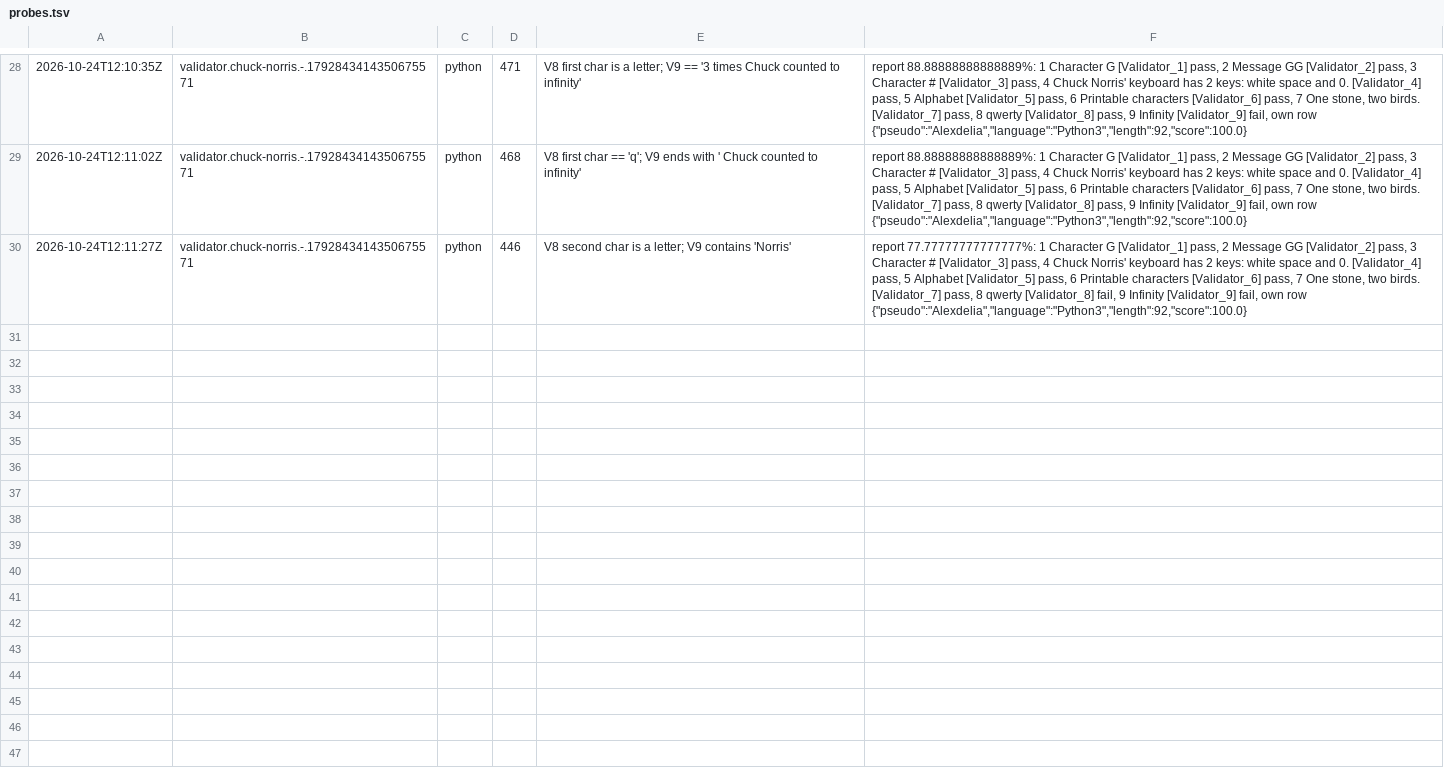
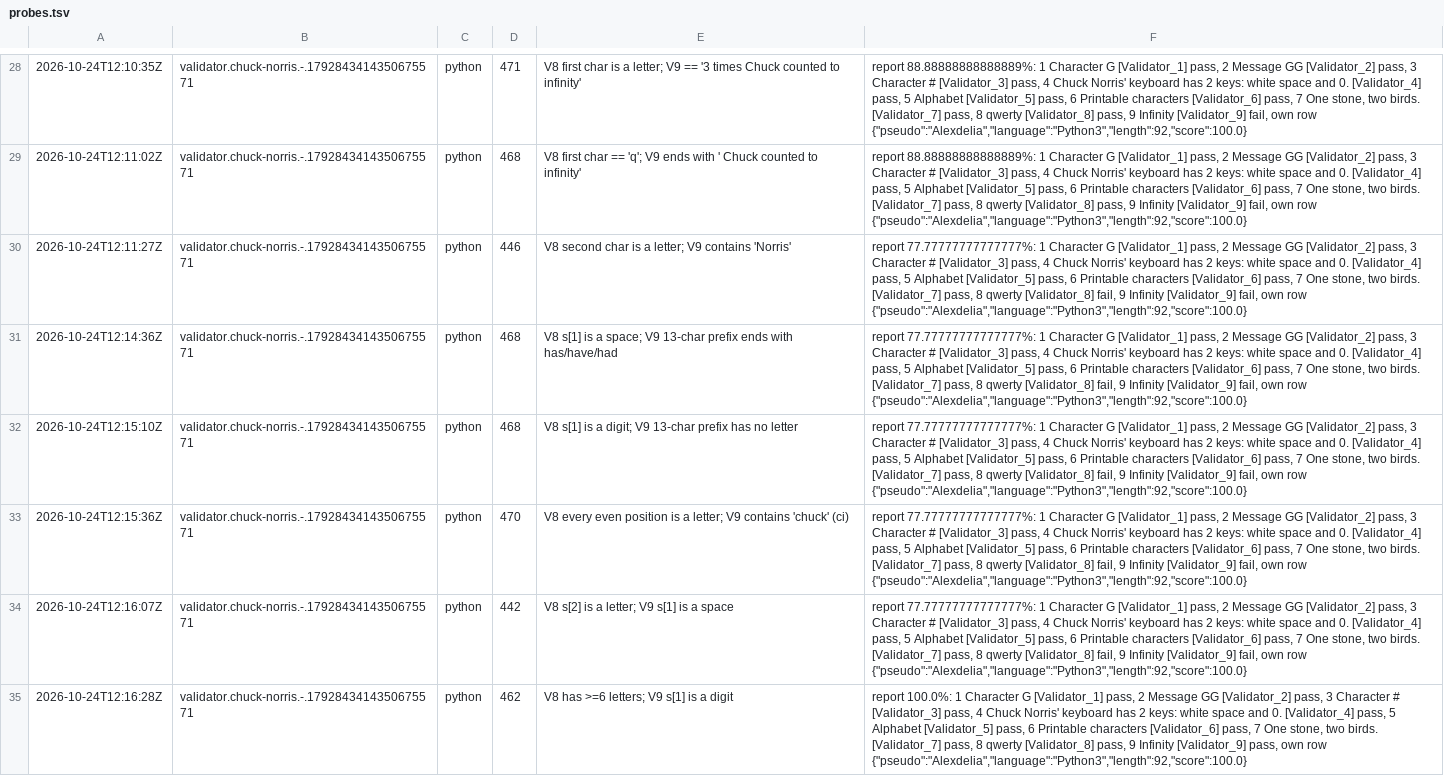
Before and after one commit to Alexdelia/puzzle, a TSV file: codingame/codegolf/puzzle/chuck-norris/probe/probes.tsv, drawn as a sheet; only a part is shown, gaps mark what is left out; the diff names each change by its address in the sheet, - before the commit and + after, or states it on an @@ line.

Commit message:
chore(golf): probes chuck-norris

```diff
--- a/codingame/codegolf/puzzle/chuck-norris/probe/probes.tsv
+++ b/codingame/codegolf/puzzle/chuck-norris/probe/probes.tsv
+row 31: 2026-10-24T12:14:36Z | validator.chuck-norris.-.1792843414350675571 | python | 468 | V8 s[1] is a space; V9 13-char prefix ends with has/have/had | report 77.77777777777777%: 1 Character G [Validator_1] pass, 2 Message GG [Validator_2] pass, 3 Character # [Validator_3] pass, 4 Chuck Norris' keyboard has 2 keys: white space and 0. [Validator_4] pass, 5 Alphabet [Validator_5] pass, 6 Printable characters [Validator_6] pass, 7 One stone, two birds. [Validator_7] pass, 8 qwerty [Validator_8] fail, 9 Infinity [Validator_9] fail, own row {"pseudo":"Alexdelia","language":"Python3","length":92,"score":100.0}
+row 32: 2026-10-24T12:15:10Z | validator.chuck-norris.-.1792843414350675571 | python | 468 | V8 s[1] is a digit; V9 13-char prefix has no letter | report 77.77777777777777%: 1 Character G [Validator_1] pass, 2 Message GG [Validator_2] pass, 3 Character # [Validator_3] pass, 4 Chuck Norris' keyboard has 2 keys: white space and 0. [Validator_4] pass, 5 Alphabet [Validator_5] pass, 6 Printable characters [Validator_6] pass, 7 One stone, two birds. [Validator_7] pass, 8 qwerty [Validator_8] fail, 9 Infinity [Validator_9] fail, own row {"pseudo":"Alexdelia","language":"Python3","length":92,"score":100.0}
+row 33: 2026-10-24T12:15:36Z | validator.chuck-norris.-.1792843414350675571 | python | 470 | V8 every even position is a letter; V9 contains 'chuck' (ci) | report 77.77777777777777%: 1 Character G [Validator_1] pass, 2 Message GG [Validator_2] pass, 3 Character # [Validator_3] pass, 4 Chuck Norris' keyboard has 2 keys: white space and 0. [Validator_4] pass, 5 Alphabet [Validator_5] pass, 6 Printable characters [Validator_6] pass, 7 One stone, two birds. [Validator_7] pass, 8 qwerty [Validator_8] fail, 9 Infinity [Validator_9] fail, own row {"pseudo":"Alexdelia","language":"Python3","length":92,"score":100.0}
+row 34: 2026-10-24T12:16:07Z | validator.chuck-norris.-.1792843414350675571 | python | 442 | V8 s[2] is a letter; V9 s[1] is a space | report 77.77777777777777%: 1 Character G [Validator_1] pass, 2 Message GG [Validator_2] pass, 3 Character # [Validator_3] pass, 4 Chuck Norris' keyboard has 2 keys: white space and 0. [Validator_4] pass, 5 Alphabet [Validator_5] pass, 6 Printable characters [Validator_6] pass, 7 One stone, two birds. [Validator_7] pass, 8 qwerty [Validator_8] fail, 9 Infinity [Validator_9] fail, own row {"pseudo":"Alexdelia","language":"Python3","length":92,"score":100.0}
+row 35: 2026-10-24T12:16:28Z | validator.chuck-norris.-.1792843414350675571 | python | 462 | V8 has >=6 letters; V9 s[1] is a digit | report 100.0%: 1 Character G [Validator_1] pass, 2 Message GG [Validator_2] pass, 3 Character # [Validator_3] pass, 4 Chuck Norris' keyboard has 2 keys: white space and 0. [Validator_4] pass, 5 Alphabet [Validator_5] pass, 6 Printable characters [Validator_6] pass, 7 One stone, two birds. [Validator_7] pass, 8 qwerty [Validator_8] pass, 9 Infinity [Validator_9] pass, own row {"pseudo":"Alexdelia","language":"Python3","length":92,"score":100.0}
```
Also changed, not shown: 6 other files.
